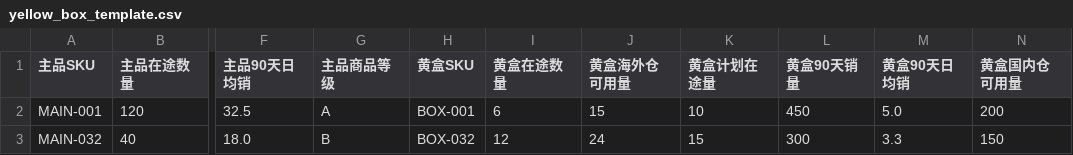
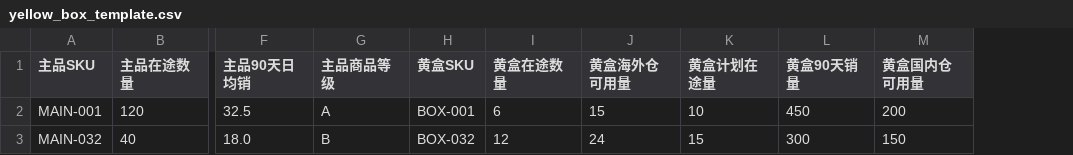
Before and after one commit to illya-arpe/Box-Parts-Transfer-Dashboard, a CSV file: samples/yellow_box_template.csv, drawn as a sheet; only a part is shown, gaps mark what is left out; the diff names each change by its address in the sheet, - before the commit and + after, or states it on an @@ line.

```diff
--- a/samples/yellow_box_template.csv
+++ b/samples/yellow_box_template.csv
-column M (黄盒90天日均销), rows 2-3: 5.0 | 3.3
```
Also changed, not shown: 3 other files.
